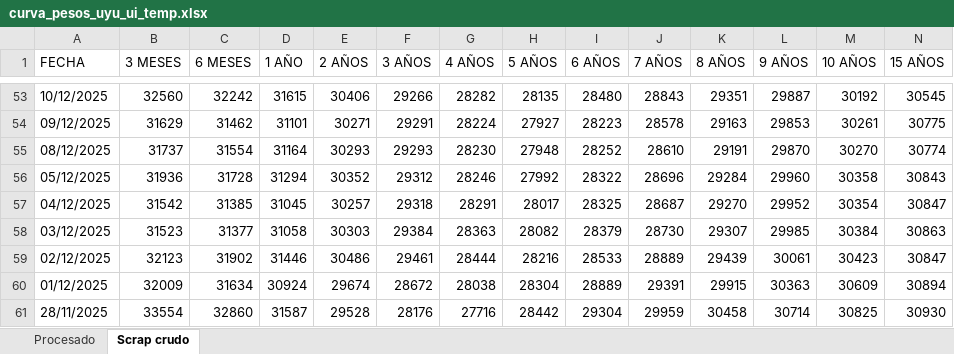
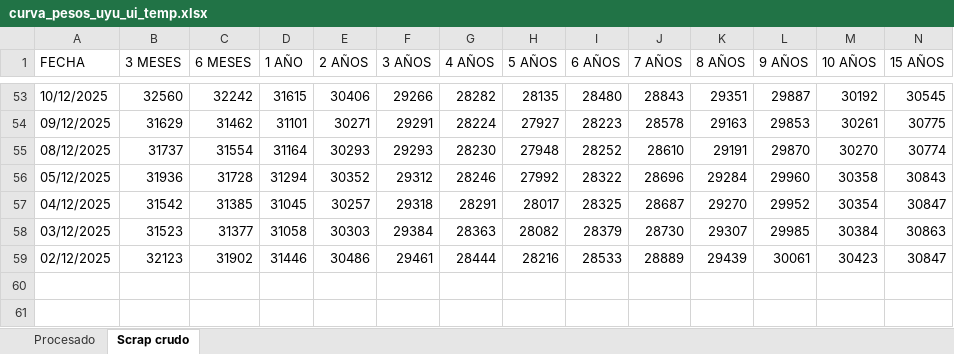
Before and after one commit to jforrisi/dcp, an Excel workbook: update/historicos/curva_pesos_uyu_ui_temp.xlsx, sheet Scrap crudo, drawn as a sheet; only a part is shown, gaps mark what is left out; values as stored, in another font and other column widths than the file's, no borders; rows hold the shown columns only; the diff names each change by its address in the sheet, - before the commit and + after, or states it on an @@ line.

```diff
--- a/update/historicos/curva_pesos_uyu_ui_temp.xlsx (sheet Scrap crudo)
+++ b/update/historicos/curva_pesos_uyu_ui_temp.xlsx (sheet Scrap crudo)
-row 60: 01/12/2025 | 32009 | 31634 | 30924 | 29674 | 28672 | 28038 | 28304 | 28889 | 29391 | 29915 | 30363 | 30609 | 30894
-row 61: 28/11/2025 | 33554 | 32860 | 31587 | 29528 | 28176 | 27716 | 28442 | 29304 | 29959 | 30458 | 30714 | 30825 | 30930
```
Also changed, not shown: sheet Procesado, update/historicos/curva_pesos_uyu_ui.xlsx.
